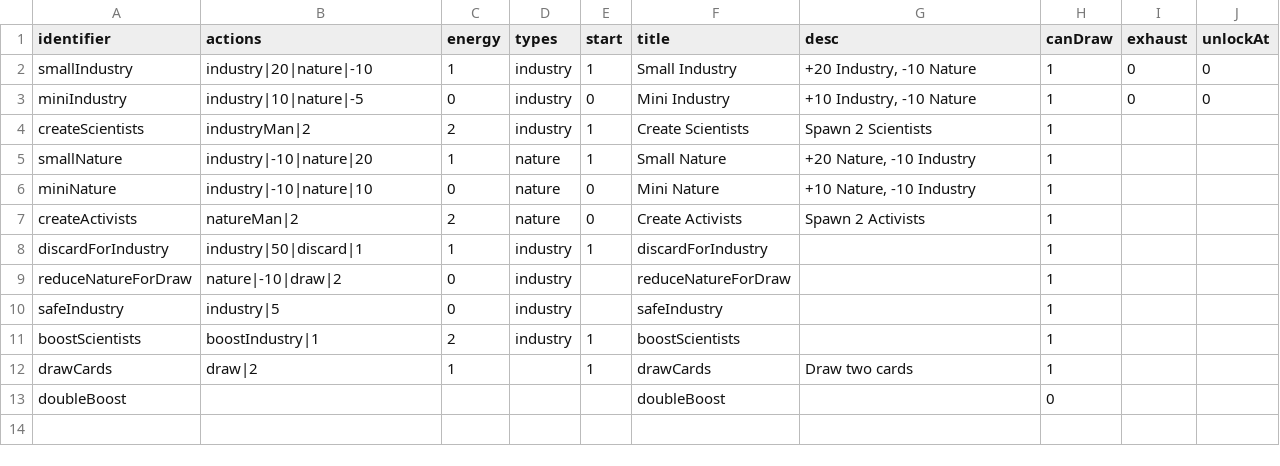
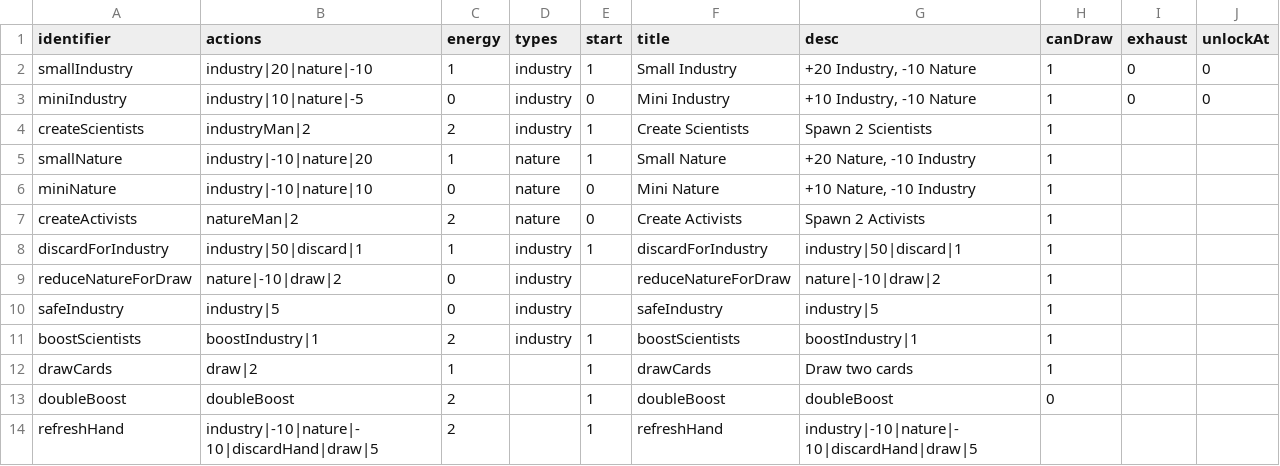
Before and after one commit to shshwdr/balanceCardEnvironment, a CSV file: Assets/Resources/csv/card.csv, drawn as a sheet.

Commit message:
more cards

```diff
--- a/Assets/Resources/csv/card.csv
+++ b/Assets/Resources/csv/card.csv
@@ -7,7 +7,8 @@ miniNature,industry|-10|nature|10,0,nature,0,Mini Nature,"+10 Nature, -10 Indust
 createActivists,natureMan|2,2,nature,0,Create Activists,Spawn 2 Activists,1,,
-discardForIndustry,industry|50|discard|1,1,industry,1,discardForIndustry,,1,,
-reduceNatureForDraw,nature|-10|draw|2,0,industry,,reduceNatureForDraw,,1,,
-safeIndustry,industry|5,0,industry,,safeIndustry,,1,,
-boostScientists,boostIndustry|1,2,industry,1,boostScientists,,1,,
+discardForIndustry,industry|50|discard|1,1,industry,1,discardForIndustry,industry|50|discard|1,1,,
+reduceNatureForDraw,nature|-10|draw|2,0,industry,,reduceNatureForDraw,nature|-10|draw|2,1,,
+safeIndustry,industry|5,0,industry,,safeIndustry,industry|5,1,,
+boostScientists,boostIndustry|1,2,industry,1,boostScientists,boostIndustry|1,1,,
 drawCards,draw|2,1,,1,drawCards,Draw two cards,1,,
-doubleBoost,,,,,doubleBoost,,0,,
+doubleBoost,doubleBoost,2,,1,doubleBoost,doubleBoost,0,,
+refreshHand,industry|-10|nature|-10|discardHand|draw|5,2,,1,refreshHand,industry|-10|nature|-10|discardHand|draw|5,,,
```
Also changed, not shown: 9 other files.
